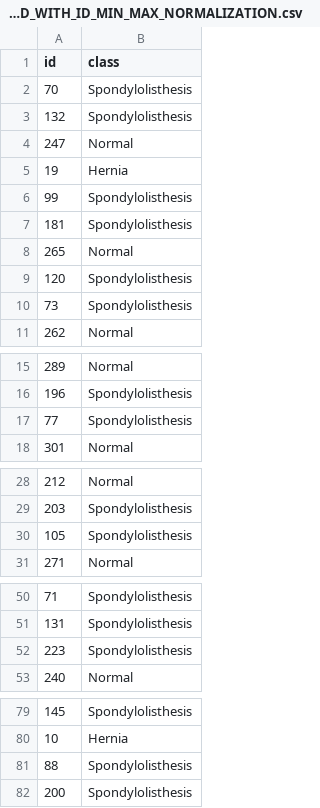
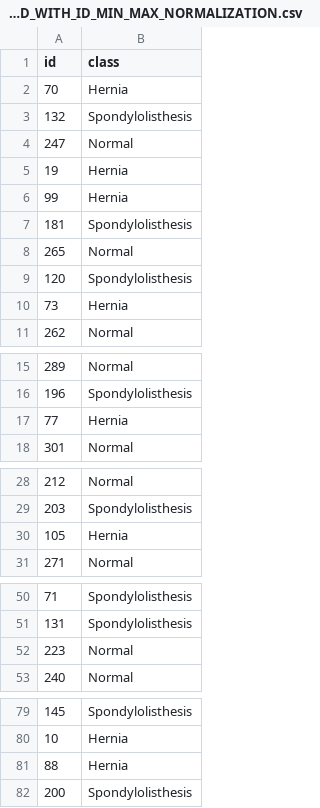
Before and after one commit to adilsonmedronha/Classification_problems, a CSV file: Vertebral Column/submissions/submission_LDA_OVERSAMPLED_WITH_ID_MIN_MAX_NORMALIZATION.csv, drawn as a sheet; only a part is shown, gaps mark what is left out.

```diff
--- a/Vertebral Column/submissions/submission_LDA_OVERSAMPLED_WITH_ID_MIN_MAX_NORMALIZATION.csv
+++ b/Vertebral Column/submissions/submission_LDA_OVERSAMPLED_WITH_ID_MIN_MAX_NORMALIZATION.csv
@@ -1,3 +1,3 @@
 id,class
-70,Spondylolisthesis
+70,Hernia
 132,Spondylolisthesis
@@ -5,3 +5,3 @@ id,class
 19,Hernia
-99,Spondylolisthesis
+99,Hernia
 181,Spondylolisthesis
@@ -9,3 +9,3 @@ id,class
 120,Spondylolisthesis
-73,Spondylolisthesis
+73,Hernia
 262,Normal
@@ -16,3 +16,3 @@ id,class
 196,Spondylolisthesis
-77,Spondylolisthesis
+77,Hernia
 301,Normal
@@ -29,3 +29,3 @@ id,class
 203,Spondylolisthesis
-105,Spondylolisthesis
+105,Hernia
 271,Normal
@@ -51,3 +51,3 @@ id,class
 131,Spondylolisthesis
-223,Spondylolisthesis
+223,Normal
 240,Normal
@@ -80,3 +80,3 @@ id,class
 10,Hernia
-88,Spondylolisthesis
+88,Hernia
 200,Spondylolisthesis
```
Also changed, not shown: Vertebral Column/submissions/submission_CART_OVERSAMPLED_WITH_ID_MIN_MAX_NORMALIZATION.csv, Vertebral Column/submissions/submission_KNN_OVERSAMPLED_WITH_ID_MIN_MAX_NORMALIZATION.csv, 6 other files.
